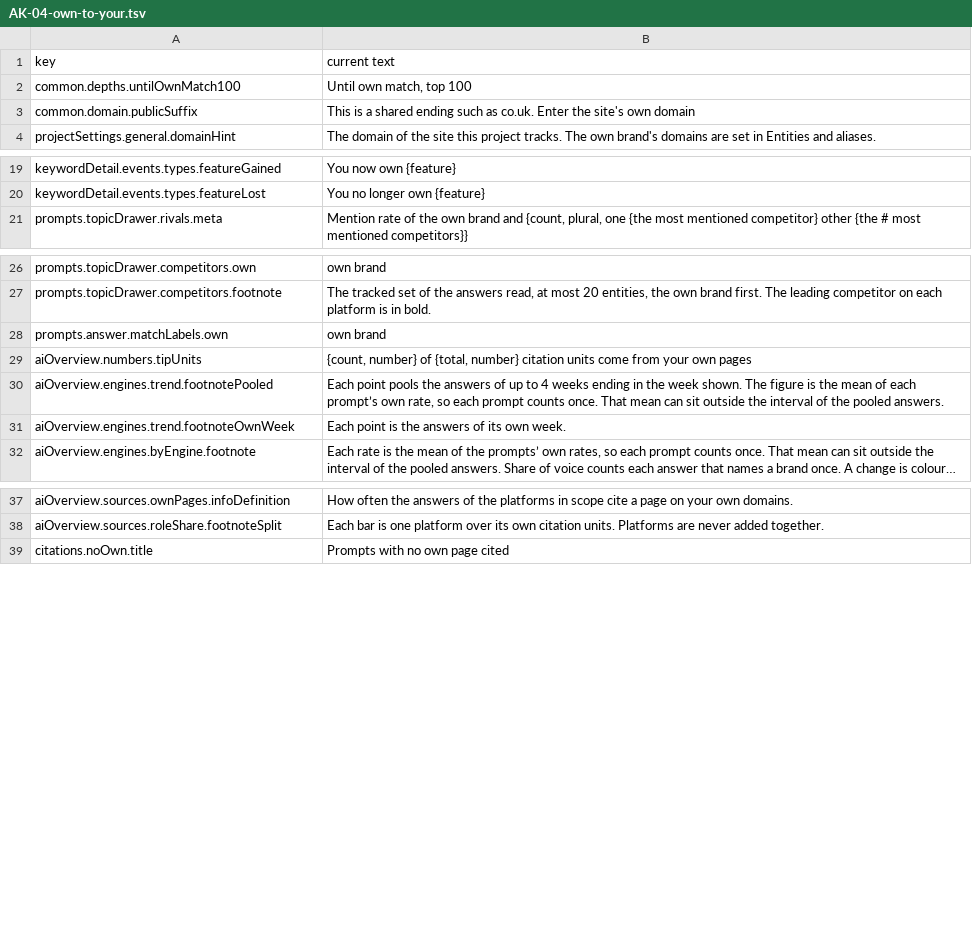
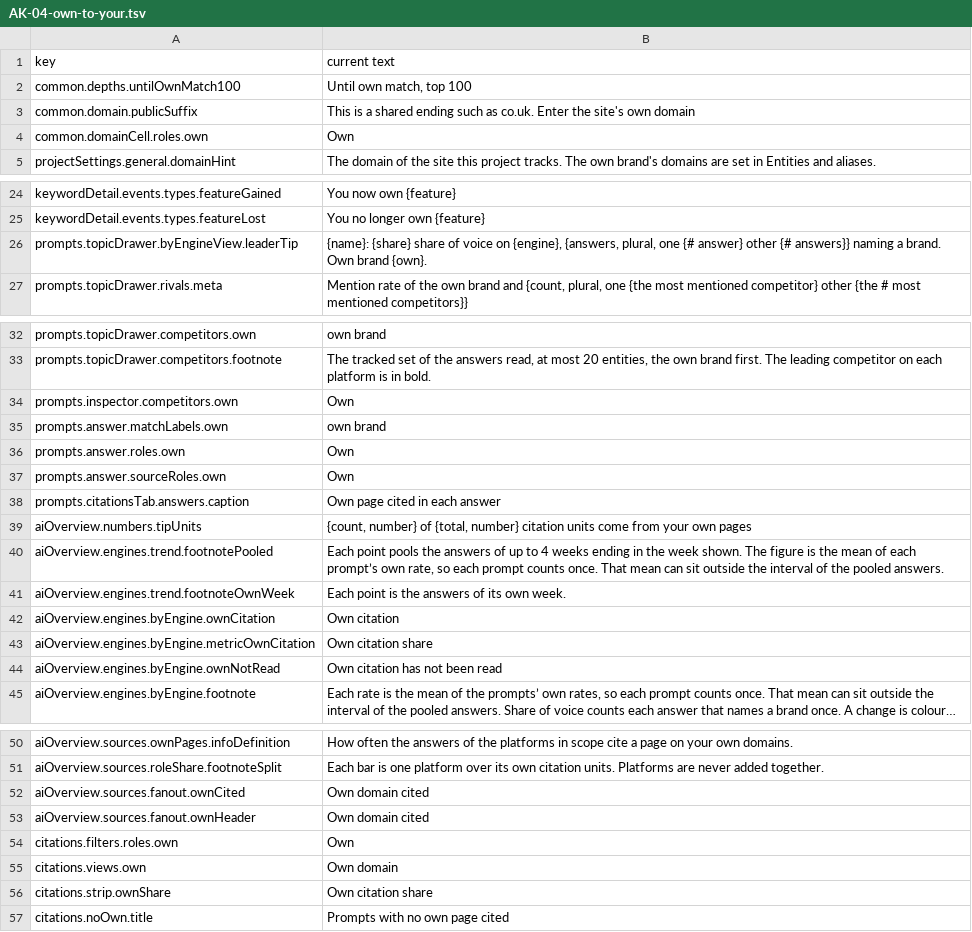
Before and after one commit to digibranders/idraft, a TSV file: docs/glossary/application-keys/AK-04-own-to-your.tsv, drawn as a sheet; only a part is shown, gaps mark what is left out; long unchanged cells end in …; the diff covers the shown part only; the diff names each change by its address in the sheet, - before the commit and + after, or states it on an @@ line.

```diff
--- a/docs/glossary/application-keys/AK-04-own-to-your.tsv
+++ b/docs/glossary/application-keys/AK-04-own-to-your.tsv
+row 4: common.domainCell.roles.own | Own
+row 26: prompts.topicDrawer.byEngineView.leaderTip | {name}: {share} share of voice on {engine}, {answers, plural, one {# answer} other {# answers}} naming a brand. Own brand {own}.
+row 34: prompts.inspector.competitors.own | Own
+row 36: prompts.answer.roles.own | Own
+row 37: prompts.answer.sourceRoles.own | Own
+row 38: prompts.citationsTab.answers.caption | Own page cited in each answer
+row 42: aiOverview.engines.byEngine.ownCitation | Own citation
+row 43: aiOverview.engines.byEngine.metricOwnCitation | Own citation share
+row 44: aiOverview.engines.byEngine.ownNotRead | Own citation has not been read
+row 52: aiOverview.sources.fanout.ownCited | Own domain cited
+row 53: aiOverview.sources.fanout.ownHeader | Own domain cited
+row 54: citations.filters.roles.own | Own
+row 55: citations.views.own | Own domain
+row 56: citations.strip.ownShare | Own citation share
```
Also changed, not shown: 4 added rows elsewhere in this file, docs/glossary/application-keys/AK-02-source-leaves-ai-side.tsv, docs/glossary/application-keys/AK-03-named-to-mentioned.tsv, 9 other files.
